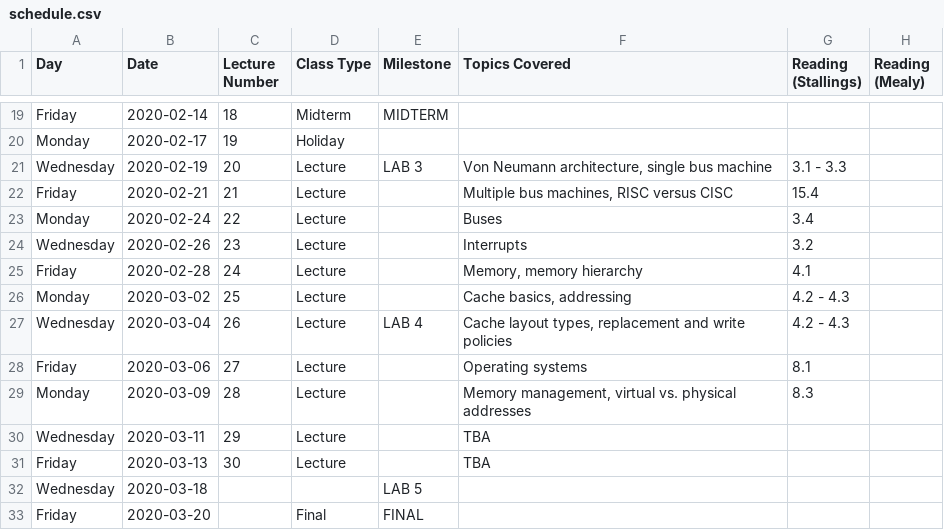
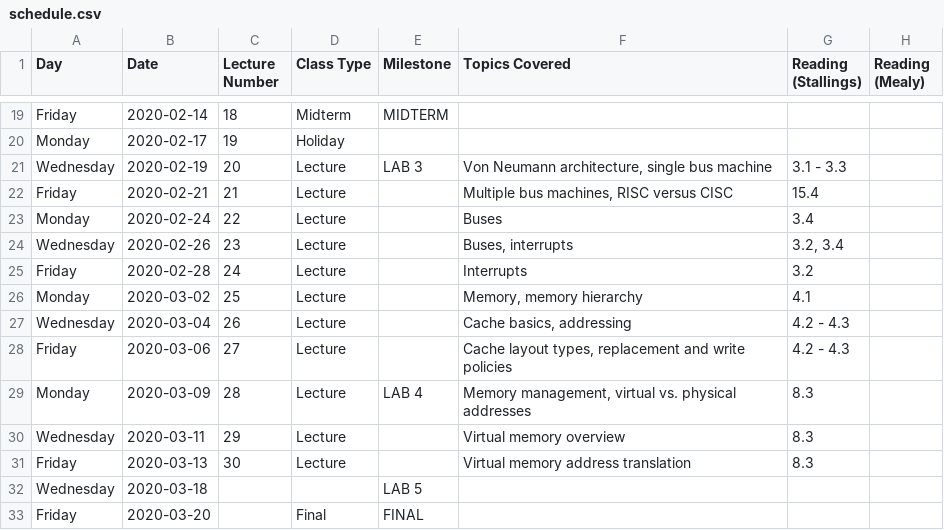
Before and after one commit to jlperona-teaching/ecs154a-winter20, a CSV file: syllabus/schedule.csv, drawn as a sheet; only a part is shown, gaps mark what is left out.

Commit message:
Update schedule
Push back things based on current pace, remove a topic, push back lab 4

```diff
--- a/syllabus/schedule.csv
+++ b/syllabus/schedule.csv
@@ -23,10 +23,10 @@ Friday,2020-02-21,21,Lecture,,"Multiple bus machines, RISC versus CISC",15.4,
 Monday,2020-02-24,22,Lecture,,Buses,3.4,
-Wednesday,2020-02-26,23,Lecture,,Interrupts,3.2,
-Friday,2020-02-28,24,Lecture,,"Memory, memory hierarchy",4.1,
-Monday,2020-03-02,25,Lecture,,"Cache basics, addressing",4.2 - 4.3,
-Wednesday,2020-03-04,26,Lecture,LAB 4,"Cache layout types, replacement and write policies",4.2 - 4.3,
-Friday,2020-03-06,27,Lecture,,Operating systems,8.1,
-Monday,2020-03-09,28,Lecture,,"Memory management, virtual vs. physical addresses",8.3,
-Wednesday,2020-03-11,29,Lecture,,TBA,,
-Friday,2020-03-13,30,Lecture,,TBA,,
+Wednesday,2020-02-26,23,Lecture,,"Buses, interrupts","3.2, 3.4",
+Friday,2020-02-28,24,Lecture,,Interrupts,3.2,
+Monday,2020-03-02,25,Lecture,,"Memory, memory hierarchy",4.1,
+Wednesday,2020-03-04,26,Lecture,,"Cache basics, addressing",4.2 - 4.3,
+Friday,2020-03-06,27,Lecture,,"Cache layout types, replacement and write policies",4.2 - 4.3,
+Monday,2020-03-09,28,Lecture,LAB 4,"Memory management, virtual vs. physical addresses",8.3,
+Wednesday,2020-03-11,29,Lecture,,Virtual memory overview,8.3,
+Friday,2020-03-13,30,Lecture,,Virtual memory address translation,8.3,
 Wednesday,2020-03-18,,,LAB 5,,,
```
